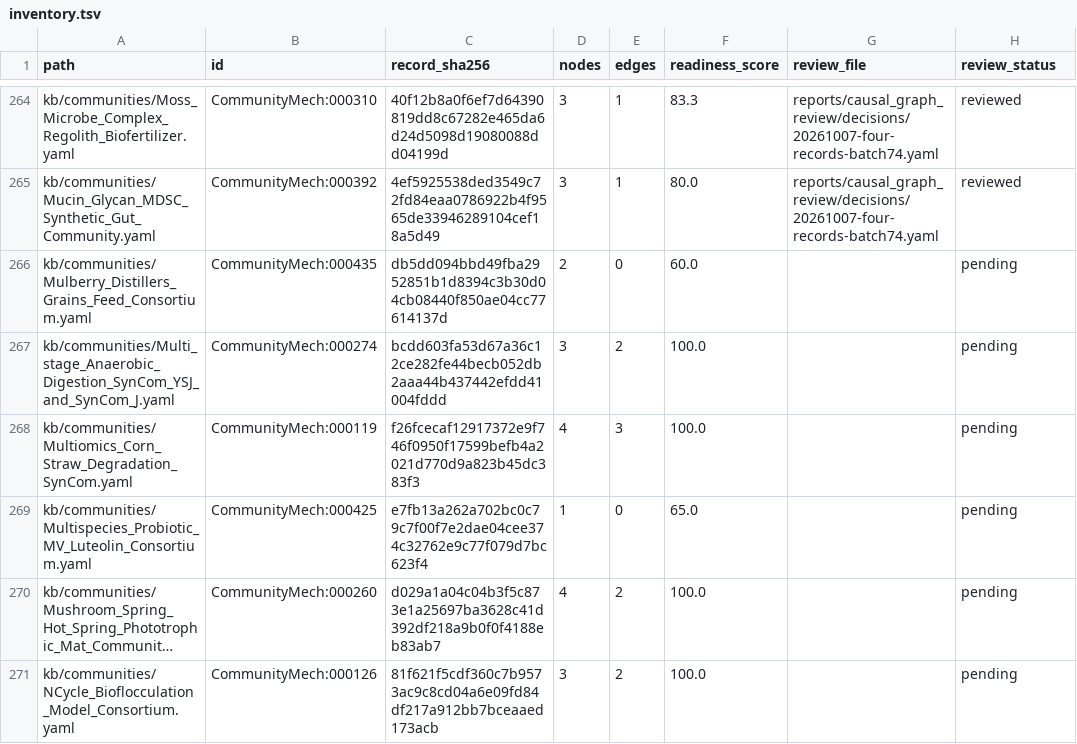
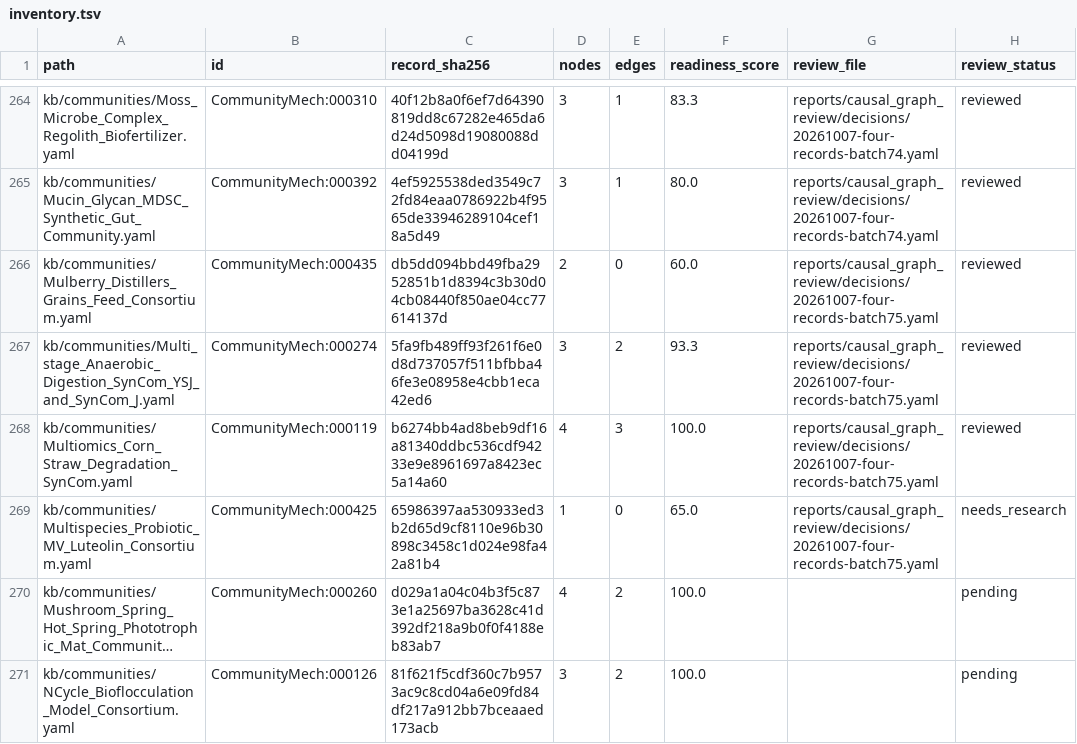
Before and after one commit to CultureBotAI/CommunityMech, a TSV file: reports/causal_graph_review/inventory.tsv, drawn as a sheet; only a part is shown, gaps mark what is left out; long unchanged cells end in …; the diff names each change by its address in the sheet, - before the commit and + after, or states it on an @@ line.

```diff
--- a/reports/causal_graph_review/inventory.tsv
+++ b/reports/causal_graph_review/inventory.tsv
-G266:G269 (review_file): (empty)
+G266:G269 (review_file): reports/causal_graph_review/decisions/20261007-four-records-batch75.yaml
-H266:H268 (review_status): pending
+H266:H268 (review_status): reviewed
-C267 (record_sha256): bcdd603fa53d67a36c12ce282fe44becb052db2aaa44b437442efdd41004fddd
+C267 (record_sha256): 5fa9fb489ff93f261f6e0d8d737057f511bfbba46fe3e08958e4cbb1eca42ed6
-F267 (readiness_score): 100.0
+F267 (readiness_score): 93.3
-C268 (record_sha256): f26fcecaf12917372e9f746f0950f17599befb4a2021d770d9a823b45dc383f3
+C268 (record_sha256): b6274bb4ad8beb9df16a81340ddbc536cdf94233e9e8961697a8423ec5a14a60
-C269 (record_sha256): e7fb13a262a702bc0c79c7f00f7e2dae04cee374c32762e9c77f079d7bc623f4
+C269 (record_sha256): 65986397aa530933ed3b2d65d9cf8110e96b30898c3458c1d024e98fa42a81b4
-H269 (review_status): pending
+H269 (review_status): needs_research
```
Also changed, not shown: 15 other files.
